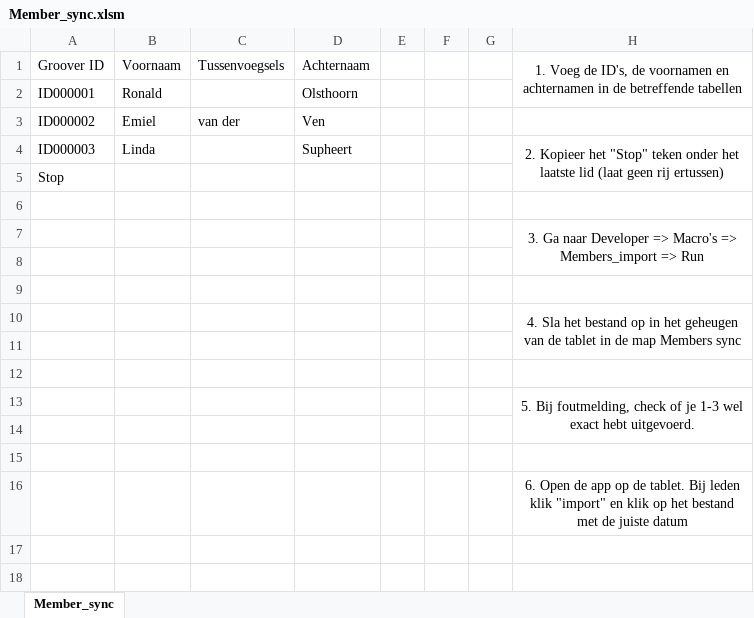
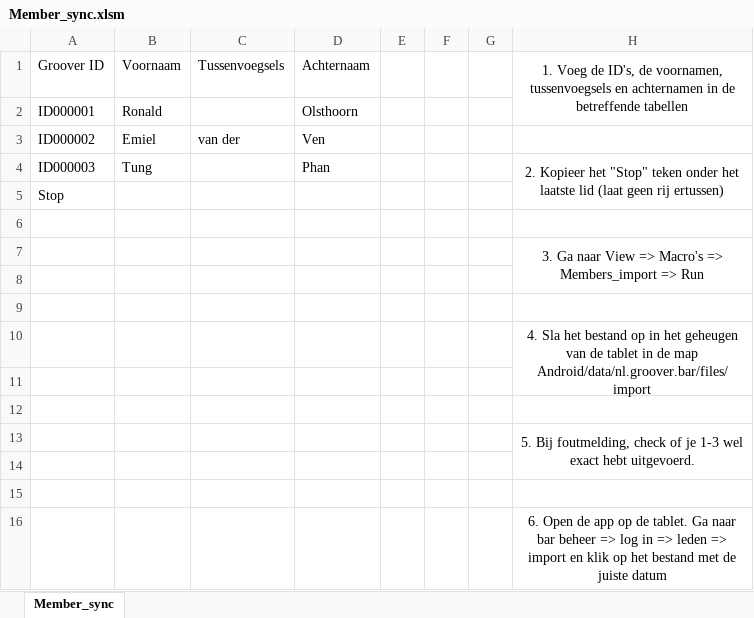
Before and after one commit to RonaldOlsthoorn/Bar-app, an Excel workbook: excel/Member_sync.xlsm, sheet Member_sync, drawn as a sheet; values as stored, in another font and other column widths than the file's, no borders; the diff names each change by its address in the sheet, - before the commit and + after, or states it on an @@ line.

```diff
--- a/excel/Member_sync.xlsm (sheet Member_sync)
+++ b/excel/Member_sync.xlsm (sheet Member_sync)
-H1: …ID's, de voornamen en achternamen…
+H1: …ID's, de voornamen, tussenvoegsels en achternamen…
-B4: Linda
+B4: Tung
-D4: Supheert
+D4: Phan
-H7: …Ga naar Developer => Macro's…
+H7: …Ga naar View => Macro's…
-H10: …de map Members sync
+H10: …de map Android/data/nl.groover.bar/files/import
-H16: …de tablet. Bij leden klik "import" en klik…
+H16: …de tablet. Ga naar bar beheer => log in => leden => import en klik…
```
Also changed, not shown: excel/TurflijstV3.xlsm.
